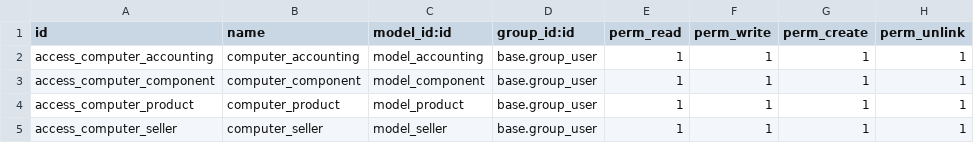
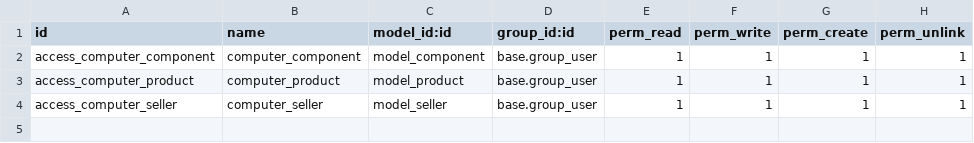
Before and after one commit to neroswords/Erp_computer_store, a CSV file: addons/computer_store/security/ir.model.access.csv, drawn as a sheet.

```diff
--- a/addons/computer_store/security/ir.model.access.csv
+++ b/addons/computer_store/security/ir.model.access.csv
@@ -1,3 +1,2 @@
 id,name,model_id:id,group_id:id,perm_read,perm_write,perm_create,perm_unlink
-access_computer_accounting,computer_accounting,model_accounting,base.group_user,1,1,1,1
 access_computer_component,computer_component,model_component,base.group_user,1,1,1,1
```
Also changed, not shown: 10 other files.
